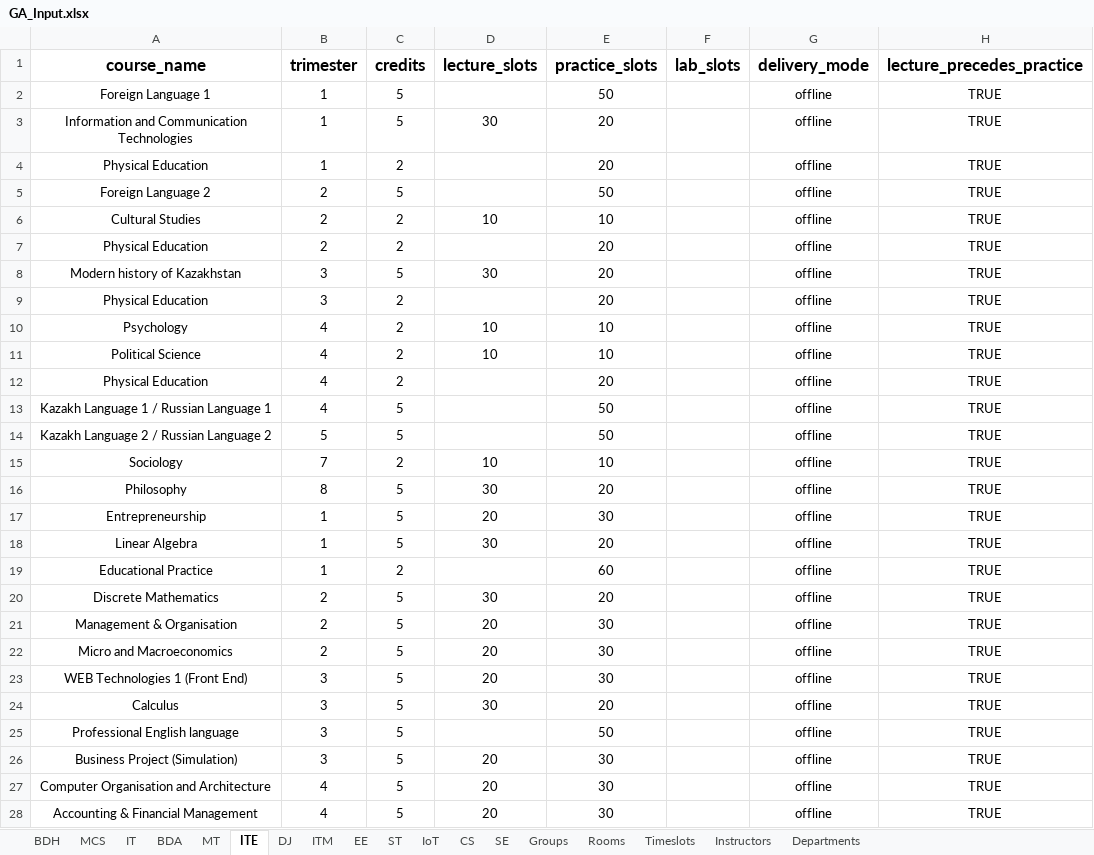
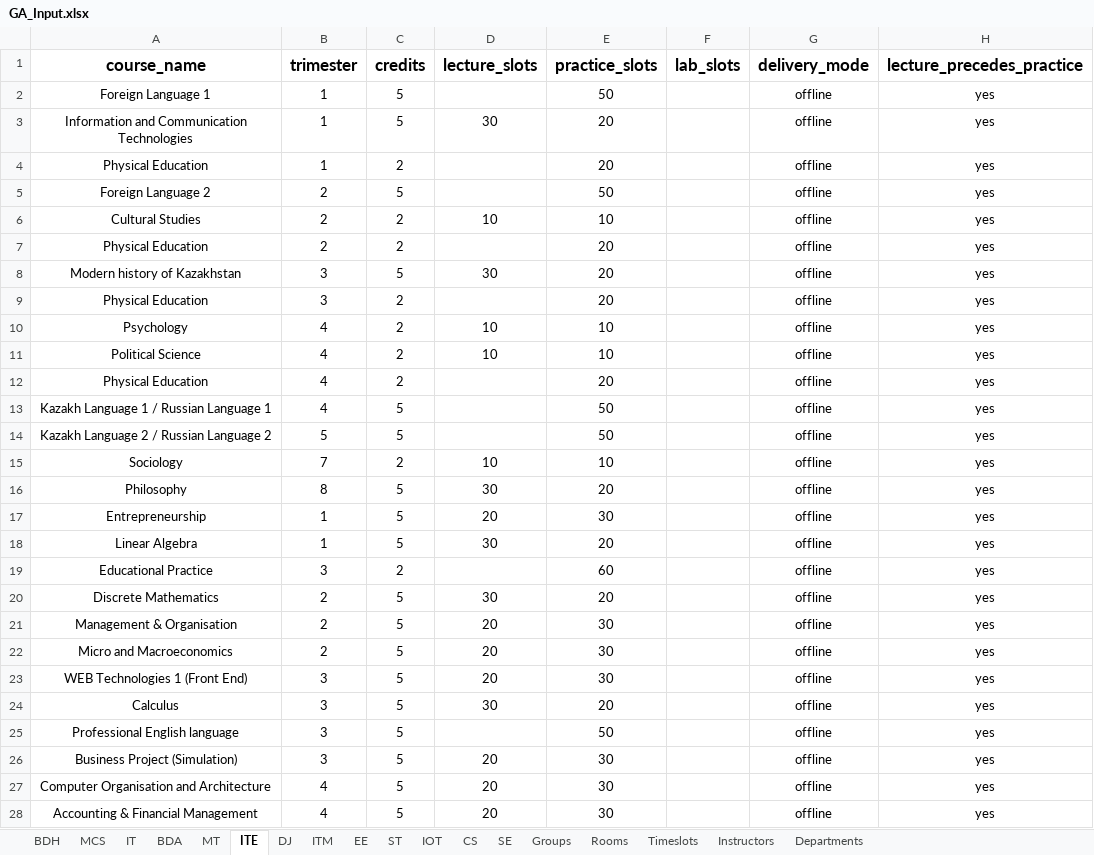
Before and after one commit to Almasmm/Automated-Schedule-Generation, an Excel workbook: inputs/GA_Input.xlsx, sheet ITE, drawn as a sheet; only a part is shown; values as stored, in another font and other column widths than the file's, no borders; the diff covers the shown part only; the diff names each change by its address in the sheet, - before the commit and + after, or states it on an @@ line.

```diff
--- a/inputs/GA_Input.xlsx (sheet ITE)
+++ b/inputs/GA_Input.xlsx (sheet ITE)
-sheet tab: IoT
+sheet tab: IOT
-H2:H28 (lecture_precedes_practice): TRUE
+H2:H28 (lecture_precedes_practice): yes
-B19 (trimester): 1
+B19 (trimester): 3
```
Also changed, not shown: 22 edited cells elsewhere in this sheet, sheet BDH, sheet IOT, sheet EE, sheet ITM, sheet DJ, sheet BDA, 8 more sheets, formulas that keep their value, outputs/timetable_T3.xlsx, 44 other files.
